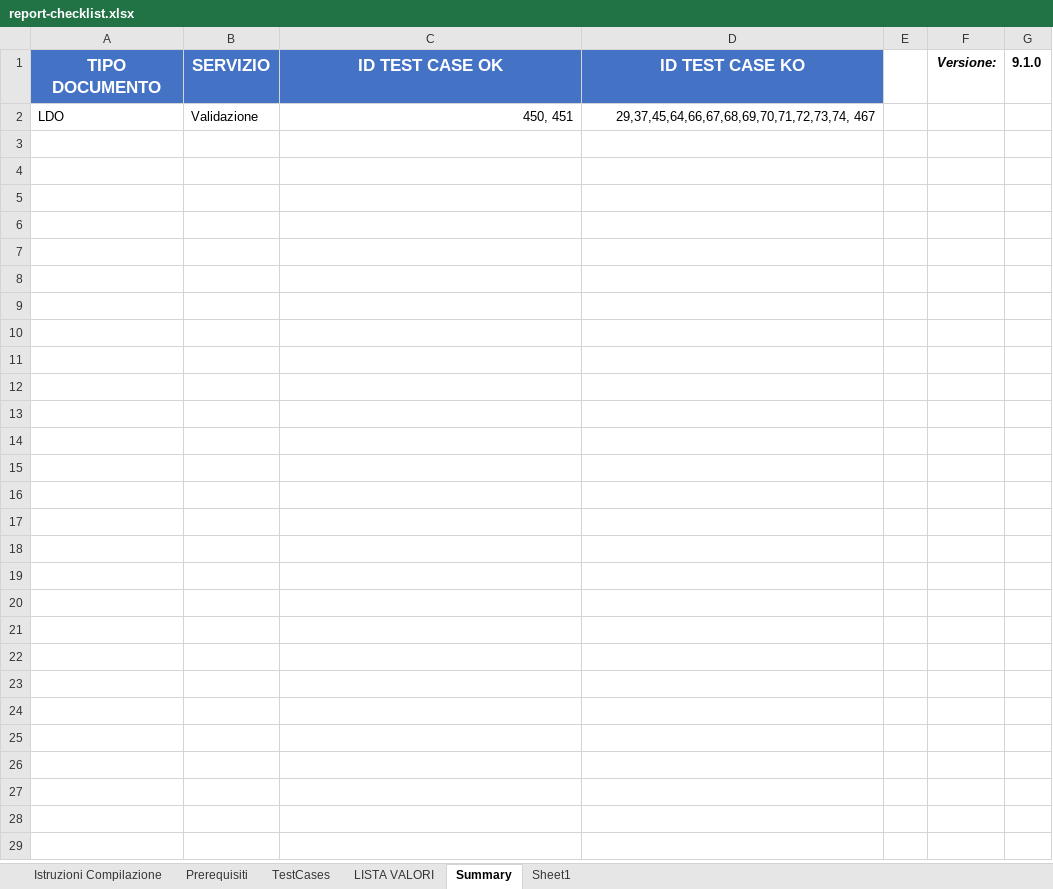
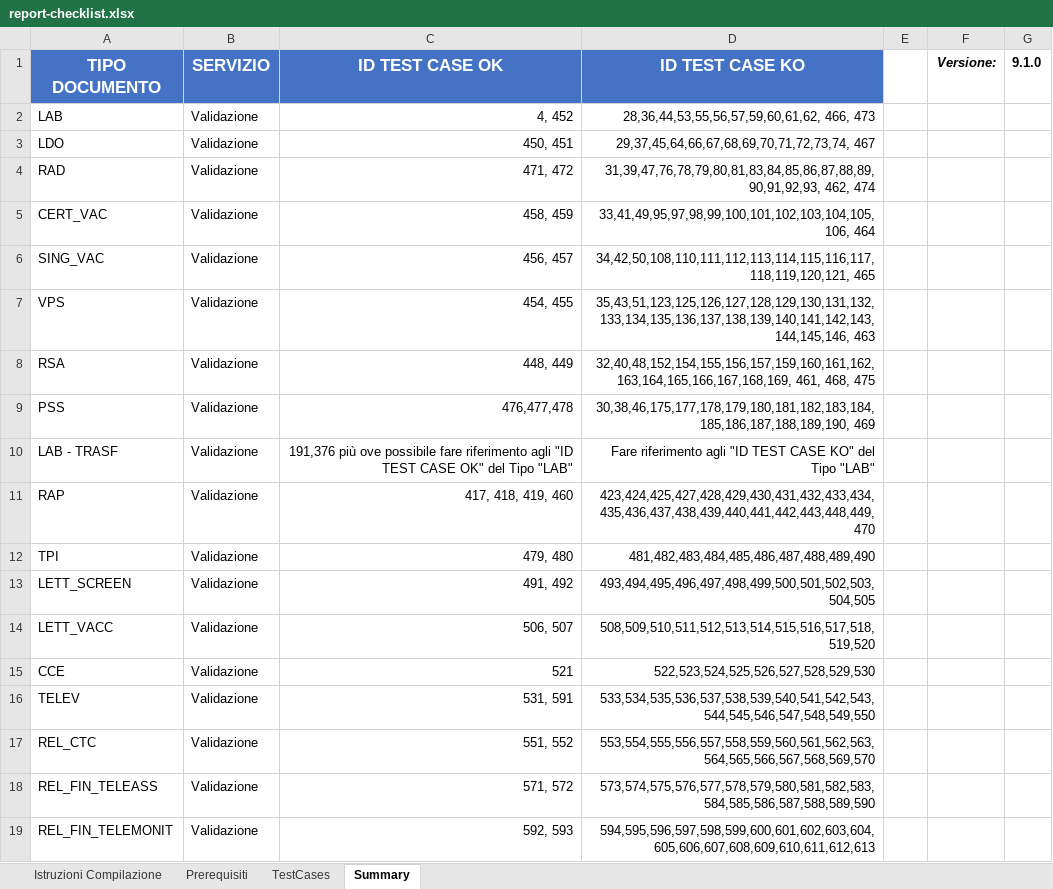
Before and after one commit to ClaudioCanini/it-fse-accreditamento-v2, an Excel workbook: GATEWAY/A1#111#FONDAZIONEPADREALBERTOMILENOXX/Alessandro_DAlessandro/sgi-fse/2.0/report-checklist.xlsx, sheet Summary, drawn as a sheet; values as stored, in another font and other column widths than the file's, no borders; the diff names each change by its address in the sheet, - before the commit and + after, or states it on an @@ line.

Commit message:
Corregge identificativi in colonna D e ripristina template originale checklist LDO

```diff
--- a/GATEWAY/A1#111#FONDAZIONEPADREALBERTOMILENOXX/Alessandro_DAlessandro/sgi-fse/2.0/report-checklist.xlsx (sheet Summary)
+++ b/GATEWAY/A1#111#FONDAZIONEPADREALBERTOMILENOXX/Alessandro_DAlessandro/sgi-fse/2.0/report-checklist.xlsx (sheet Summary)
@@ sheet tab hidden: LISTA VALORI @@
@@ sheet tab hidden: Sheet1 @@
+row 2: LAB | Validazione | 4, 452 | 28,36,44,53,55,56,57,59,60,61,62, 466, 473
+row 4: RAD | Validazione | 471, 472 | 31,39,47,76,78,79,80,81,83,84,85,86,87,88,89,90,91,92,93, 462, 474
+row 5: CERT_VAC | Validazione | 458, 459 | 33,41,49,95,97,98,99,100,101,102,103,104,105,106, 464
+row 6: SING_VAC | Validazione | 456, 457 | 34,42,50,108,110,111,112,113,114,115,116,117,118,119,120,121, 465
+row 7: VPS | Validazione | 454, 455 | 35,43,51,123,125,126,127,128,129,130,131,132,133,134,135,136,137,138,139,140,141,142,143,144,145,146, 463
+row 8: RSA | Validazione | 448, 449 | 32,40,48,152,154,155,156,157,159,160,161,162,163,164,165,166,167,168,169, 461, 468, 475
+row 9: PSS | Validazione | 476,477,478 | 30,38,46,175,177,178,179,180,181,182,183,184,185,186,187,188,189,190, 469
+row 10: LAB - TRASF | Validazione | 191,376 più ove possibile fare riferimento agli "ID TEST CASE OK" del Tipo "LAB" | Fare riferimento agli "ID TEST CASE KO" del Tipo "LAB"
+row 11: RAP | Validazione | 417, 418, 419, 460 | 423,424,425,427,428,429,430,431,432,433,434,435,436,437,438,439,440,441,442,443,448,449, 470
+row 12: TPI | Validazione | 479, 480 | 481,482,483,484,485,486,487,488,489,490
+row 13: LETT_SCREEN | Validazione | 491, 492 | 493,494,495,496,497,498,499,500,501,502,503,504,505
+row 14: LETT_VACC | Validazione | 506, 507 | 508,509,510,511,512,513,514,515,516,517,518,519,520
+row 15: CCE | Validazione | 521 | 522,523,524,525,526,527,528,529,530
+row 16: TELEV | Validazione | 531, 591 | 533,534,535,536,537,538,539,540,541,542,543,544,545,546,547,548,549,550
+row 17: REL_CTC | Validazione | 551, 552 | 553,554,555,556,557,558,559,560,561,562,563,564,565,566,567,568,569,570
+row 18: REL_FIN_TELEASS | Validazione | 571, 572 | 573,574,575,576,577,578,579,580,581,582,583,584,585,586,587,588,589,590
+row 19: REL_FIN_TELEMONIT | Validazione | 592, 593 | 594,595,596,597,598,599,600,601,602,603,604,605,606,607,608,609,610,611,612,613
```
Also changed, not shown: sheet TestCases.
